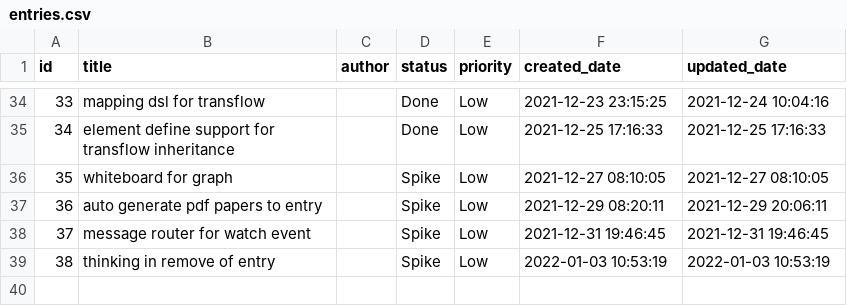
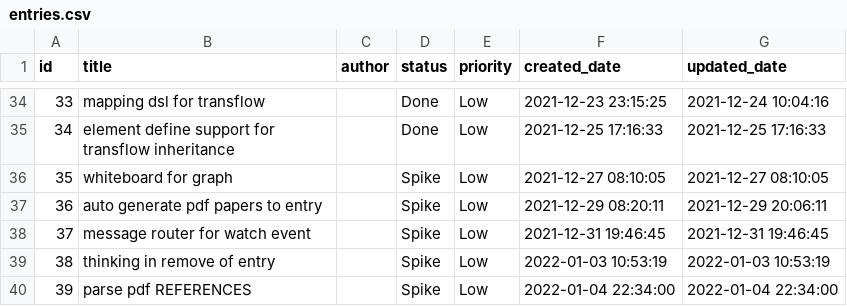
Before and after one commit to phodal/quake, a CSV file: examples/story/entries.csv, drawn as a sheet; only a part is shown, gaps mark what is left out.

Commit message:
docs: add story for parse pdf

```diff
--- a/examples/story/entries.csv
+++ b/examples/story/entries.csv
@@ -39 +39,2 @@
 38,"thinking in remove of entry","","Spike","Low","2022-01-03 10:53:19","2022-01-03 10:53:19"
+39,"parse pdf REFERENCES","","Spike","Low","2022-01-04 22:34:00","2022-01-04 22:34:00"
```
Also changed, not shown: 3 other files.
